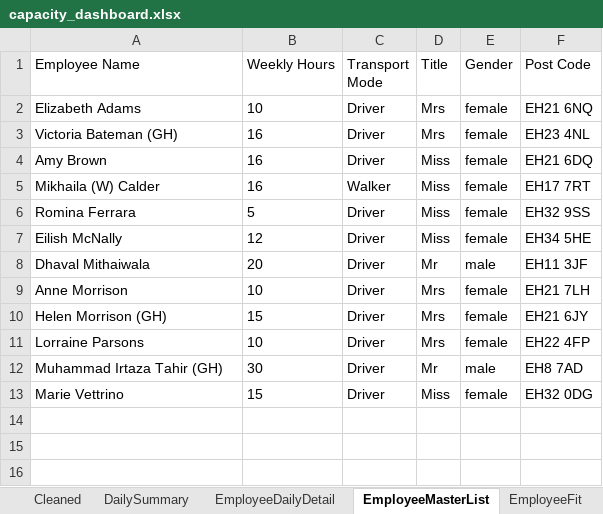
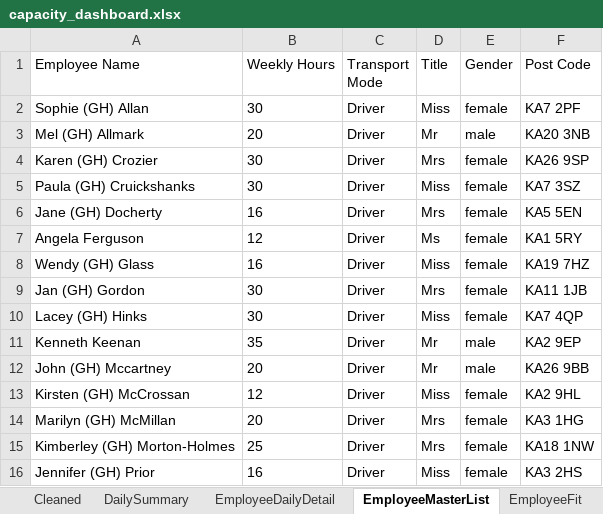
Before and after one commit to Mustansar-tech/CareCapacity, an Excel workbook: capacity_dashboard.xlsx, sheet EmployeeMasterList, drawn as a sheet; values as stored, in another font and other column widths than the file's, no borders; removed rows and columns are numbered as before the commit, all else as after; the diff names each change by its address in the sheet, - before the commit and + after, or states it on an @@ line.

```diff
--- a/capacity_dashboard.xlsx (sheet EmployeeMasterList)
+++ b/capacity_dashboard.xlsx (sheet EmployeeMasterList)
+row 2: Sophie (GH) Allan | 30 | Driver | Miss | female | KA7 2PF
+row 3: Mel (GH) Allmark | 20 | Driver | Mr | male | KA20 3NB
-A4 (Employee Name): Elizabeth Adams
+A4 (Employee Name): Karen (GH) Crozier
-B4 (Weekly Hours): 10
+B4 (Weekly Hours): 30
-F4 (Post Code): EH21 6NQ
+F4 (Post Code): KA26 9SP
+row 5: Paula (GH) Cruickshanks | 30 | Driver | Miss | female | KA7 3SZ
-A6 (Employee Name): Victoria Bateman (GH)
+A6 (Employee Name): Jane (GH) Docherty
-F6 (Post Code): EH23 4NL
+F6 (Post Code): KA5 5EN
+row 7: Angela Ferguson | 12 | Driver | Ms | female | KA1 5RY
-A8 (Employee Name): Amy Brown
+A8 (Employee Name): Wendy (GH) Glass
-F8 (Post Code): EH21 6DQ
+F8 (Post Code): KA19 7HZ
-row 5: Mikhaila (W) Calder | 16 | Walker | Miss | female | EH17 7RT
+row 9: Jan (GH) Gordon | 30 | Driver | Mrs | female | KA11 1JB
-A10 (Employee Name): Romina Ferrara
+A10 (Employee Name): Lacey (GH) Hinks
-B10 (Weekly Hours): 5
+B10 (Weekly Hours): 30
-F10 (Post Code): EH32 9SS
+F10 (Post Code): KA7 4QP
+row 11: Kenneth Keenan | 35 | Driver | Mr | male | KA2 9EP
+row 12: John (GH) Mccartney | 20 | Driver | Mr | male | KA26 9BB
-A13 (Employee Name): Eilish McNally
+A13 (Employee Name): Kirsten (GH) McCrossan
-F13 (Post Code): EH34 5HE
+F13 (Post Code): KA2 9HL
-A14 (Employee Name): Dhaval Mithaiwala
+A14 (Employee Name): Marilyn (GH) McMillan
-D14 (Title): Mr
+D14 (Title): Mrs
-E14 (Gender): male
+E14 (Gender): female
-F14 (Post Code): EH11 3JF
+F14 (Post Code): KA3 1HG
-row 9: Anne Morrison | 10 | Driver | Mrs | female | EH21 7LH
-A15 (Employee Name): Helen Morrison (GH)
+A15 (Employee Name): Kimberley (GH) Morton-Holmes
-B15 (Weekly Hours): 15
+B15 (Weekly Hours): 25
-F15 (Post Code): EH21 6JY
+F15 (Post Code): KA18 1NW
-row 11: Lorraine Parsons | 10 | Driver | Mrs | female | EH22 4FP
-row 12: Muhammad Irtaza Tahir (GH) | 30 | Driver | Mr | male | EH8 7AD
-A16 (Employee Name): Marie Vettrino
+A16 (Employee Name): Jennifer (GH) Prior
-B16 (Weekly Hours): 15
+B16 (Weekly Hours): 16
-F16 (Post Code): EH32 0DG
+F16 (Post Code): KA3 2HS
```
Also changed, not shown: sheet Cleaned, sheet EmployeeDailyDetail, sheet DailySummary, 11 other files.
